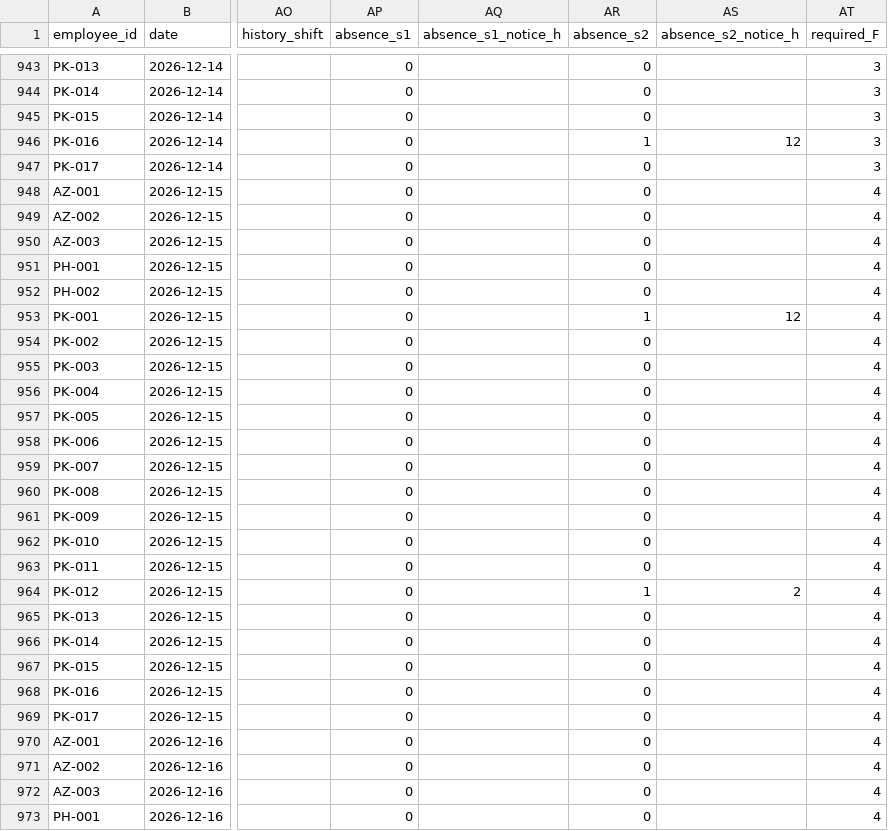
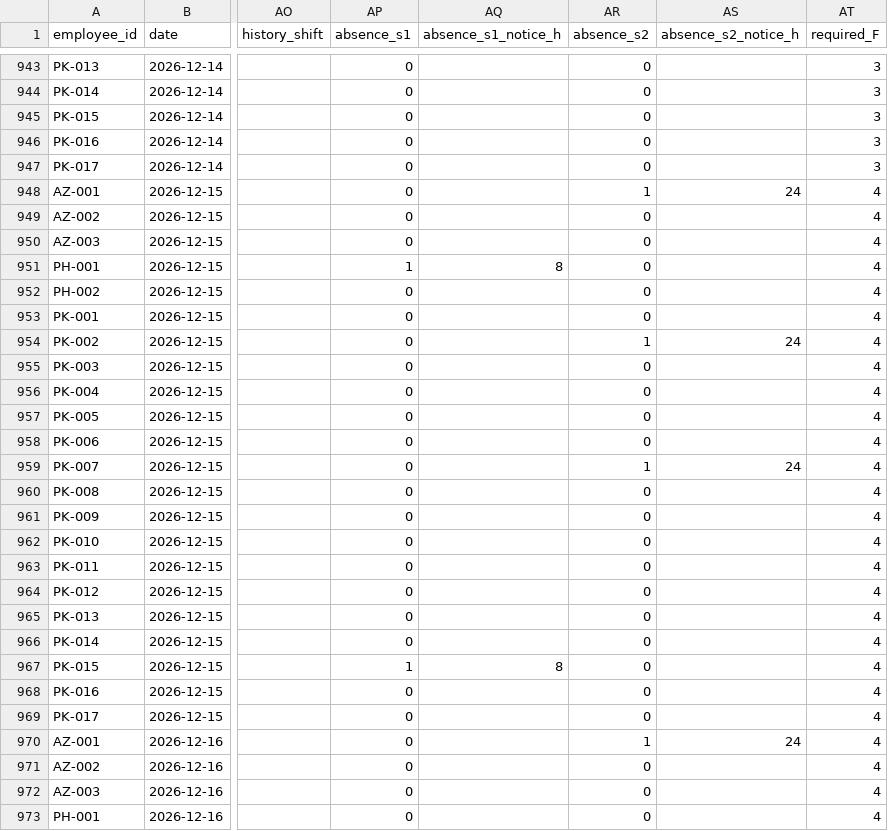
Before and after one commit to Jonaskzn/KI-Management_Schichtplan_Aktuell, a CSV file: schichtplan_datensatz.csv, drawn as a sheet; only a part is shown, gaps mark what is left out; the diff covers the shown part only; the diff names each change by its address in the sheet, - before the commit and + after, or states it on an @@ line.

```diff
--- a/schichtplan_datensatz.csv
+++ b/schichtplan_datensatz.csv
-AR946 (absence_s2): 1
+AR946 (absence_s2): 0
-AS946 (absence_s2_notice_h): 12
+AS946 (absence_s2_notice_h): (empty)
-AR948 (absence_s2): 0
+AR948 (absence_s2): 1
-AS948 (absence_s2_notice_h): (empty)
+AS948 (absence_s2_notice_h): 24
-AP951 (absence_s1): 0
+AP951 (absence_s1): 1
-AQ951 (absence_s1_notice_h): (empty)
+AQ951 (absence_s1_notice_h): 8
-AR953 (absence_s2): 1
+AR953 (absence_s2): 0
-AS953 (absence_s2_notice_h): 12
+AS953 (absence_s2_notice_h): (empty)
-AR954 (absence_s2): 0
+AR954 (absence_s2): 1
-AS954 (absence_s2_notice_h): (empty)
+AS954 (absence_s2_notice_h): 24
-AR959 (absence_s2): 0
+AR959 (absence_s2): 1
-AS959 (absence_s2_notice_h): (empty)
+AS959 (absence_s2_notice_h): 24
-AR964 (absence_s2): 1
+AR964 (absence_s2): 0
-AS964 (absence_s2_notice_h): 2
+AS964 (absence_s2_notice_h): (empty)
-AP967 (absence_s1): 0
+AP967 (absence_s1): 1
-AQ967 (absence_s1_notice_h): (empty)
+AQ967 (absence_s1_notice_h): 8
-AR970 (absence_s2): 0
+AR970 (absence_s2): 1
-AS970 (absence_s2_notice_h): (empty)
+AS970 (absence_s2_notice_h): 24
```
Also changed, not shown: 177 edited cells elsewhere in this file, evaluation_results.csv, 14 other files.
